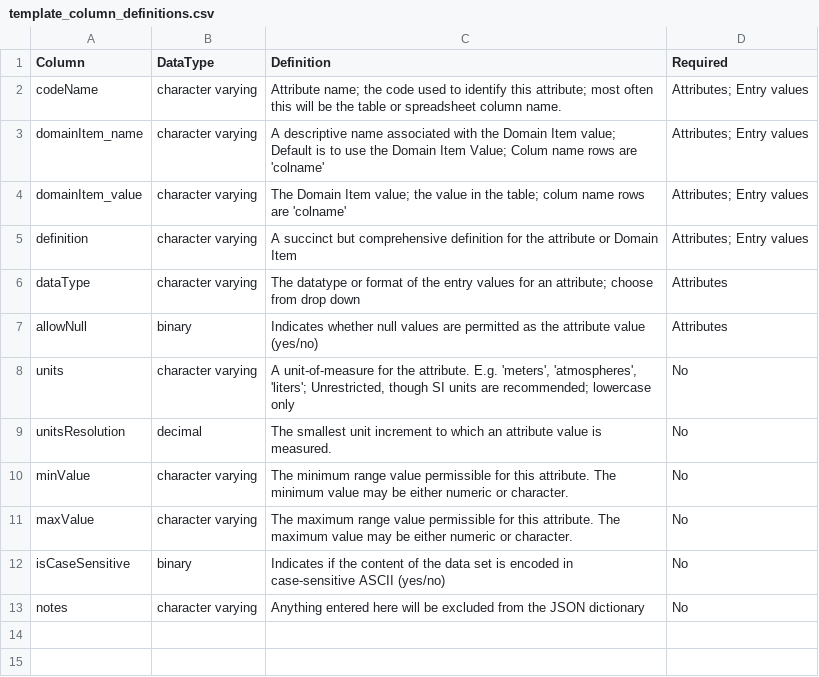
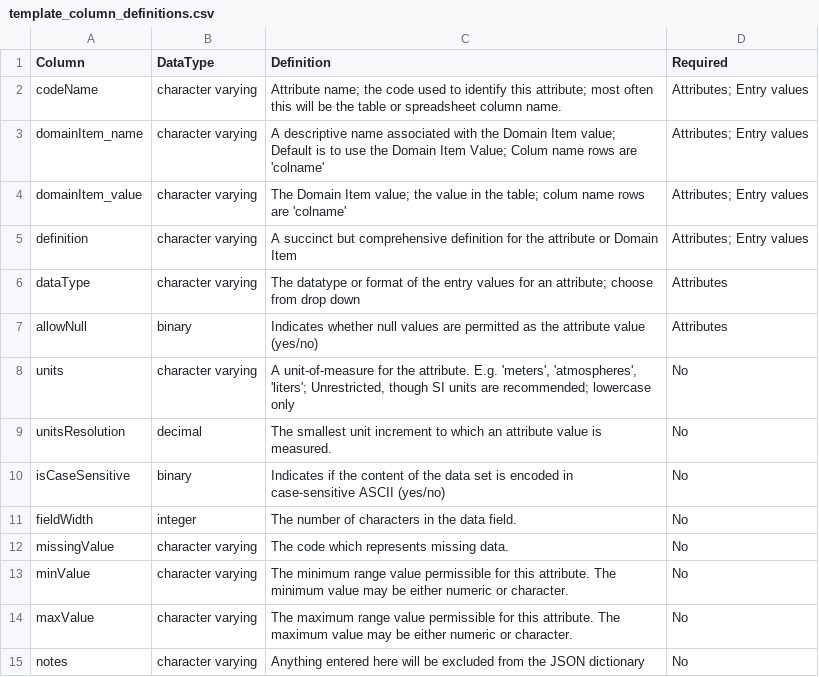
Before and after one commit to hdvincelette/mdJSONdictio, a CSV file: inst/extdata/template_column_definitions.csv, drawn as a sheet; the diff names each change by its address in the sheet, - before the commit and + after, or states it on an @@ line.

Commit message:
Update template_column_definitions.csv

```diff
--- a/inst/extdata/template_column_definitions.csv
+++ b/inst/extdata/template_column_definitions.csv
@@ row 12 moved to row 10: isCaseSensitive @@
+row 11: fieldWidth | integer | The number of characters in the data field. | No
+row 12: missingValue | character varying | The code which represents missing data. | No
```
